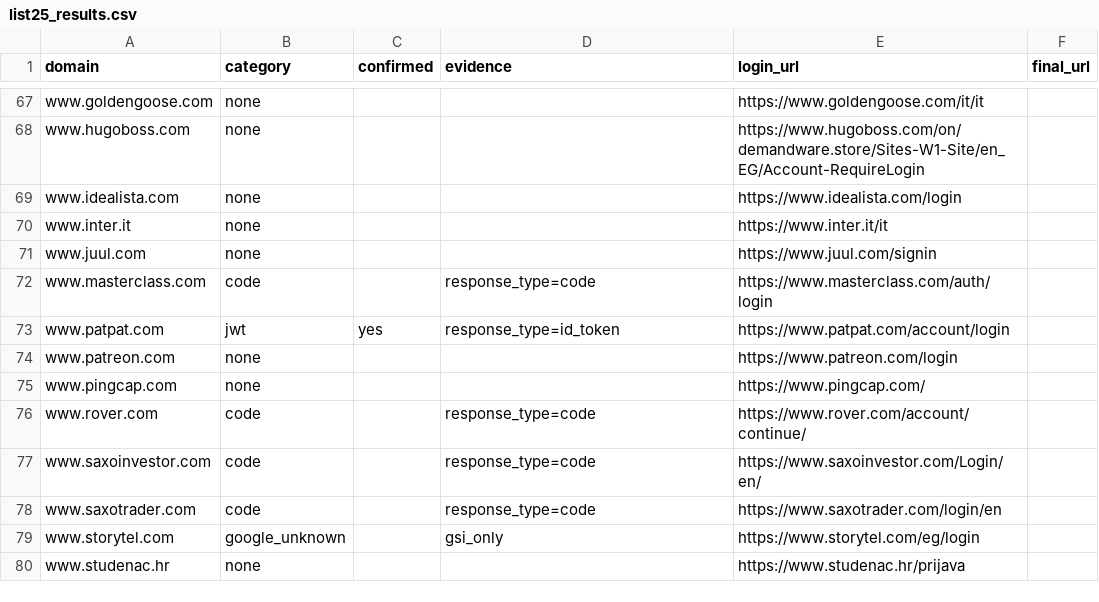
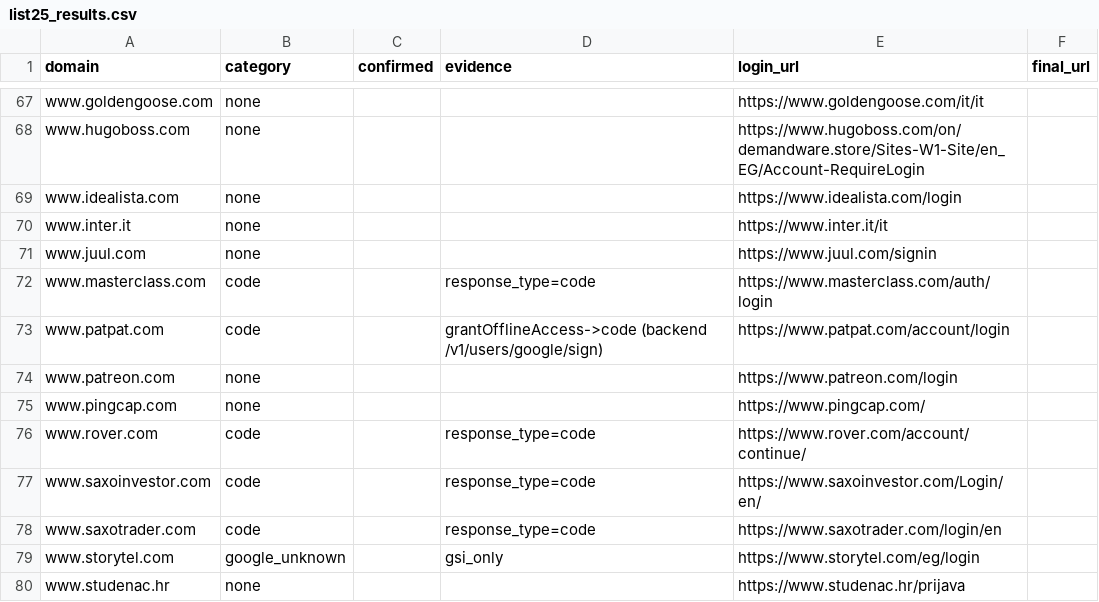
Before and after one commit to salmansaifeldin/beso, a CSV file: list25_results.csv, drawn as a sheet; only a part is shown, gaps mark what is left out.

```diff
--- a/list25_results.csv
+++ b/list25_results.csv
@@ -72,3 +72,3 @@ www.juul.com,none,,,https://www.juul.com/signin,
 www.masterclass.com,code,,response_type=code,https://www.masterclass.com/auth/login,
-www.patpat.com,jwt,yes,response_type=id_token,https://www.patpat.com/account/login,
+www.patpat.com,code,,grantOfflineAccess->code (backend /v1/users/google/sign),https://www.patpat.com/account/login,
 www.patreon.com,none,,,https://www.patreon.com/login,
```
Also changed, not shown: 3 other files.
